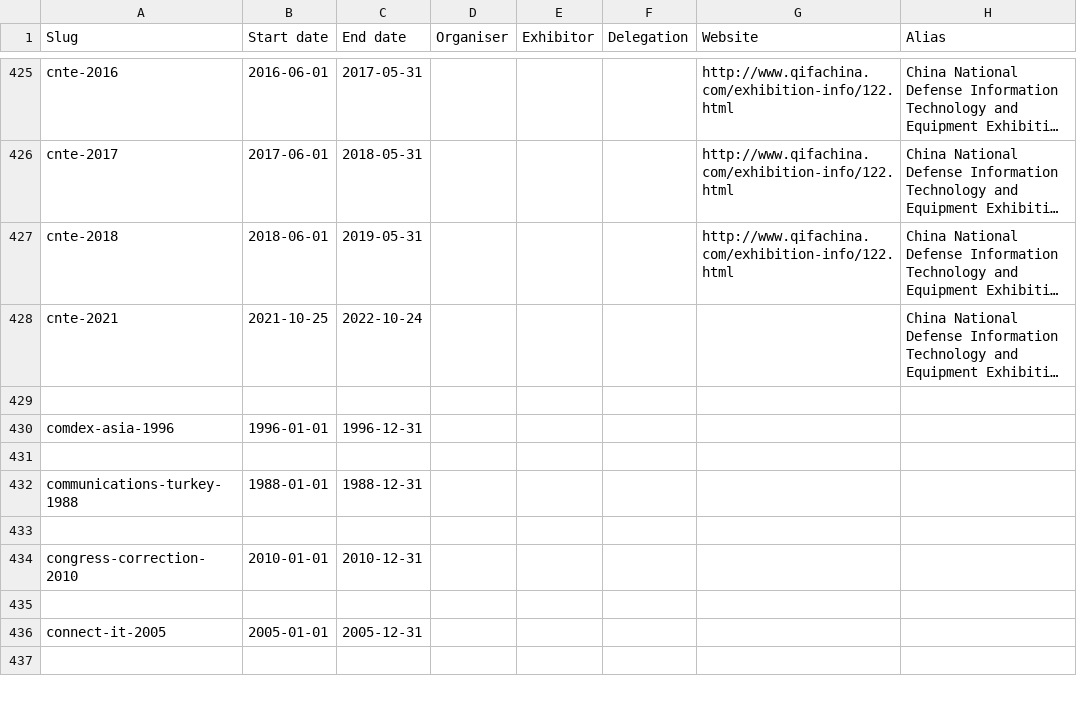
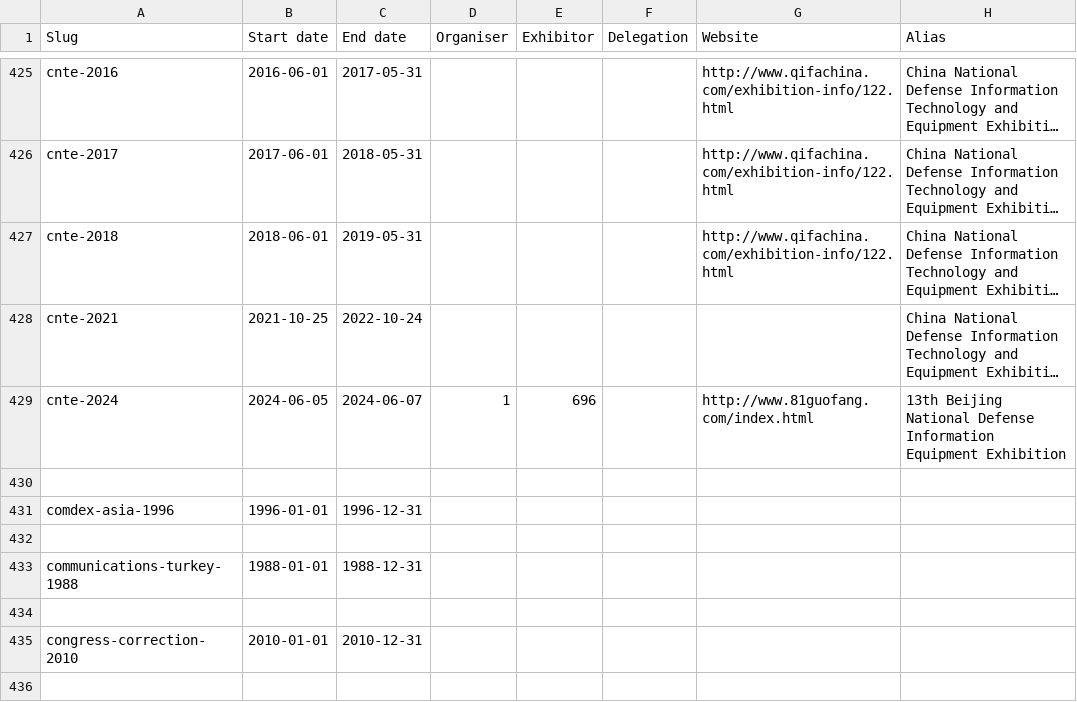
Before and after one commit to caatdata/arms-and-security-fair-exhibitors, a CSV file: summary.csv, drawn as a sheet; only a part is shown, gaps mark what is left out; the shorter side is filled out with more unchanged rows; long unchanged cells end in …; the diff names each change by its address in the sheet, - before the commit and + after, or states it on an @@ line.

Commit message:
Add CNTE 2024 with exhibitor list.

```diff
--- a/summary.csv
+++ b/summary.csv
+row 429: cnte-2024 | 2024-06-05 | 2024-06-07 | 1 | 696 |  | http://www.81guofang.com/index.html | 13th Beijing National Defense Information Equipment Exhibition
```
Also changed, not shown: 2 other files.
